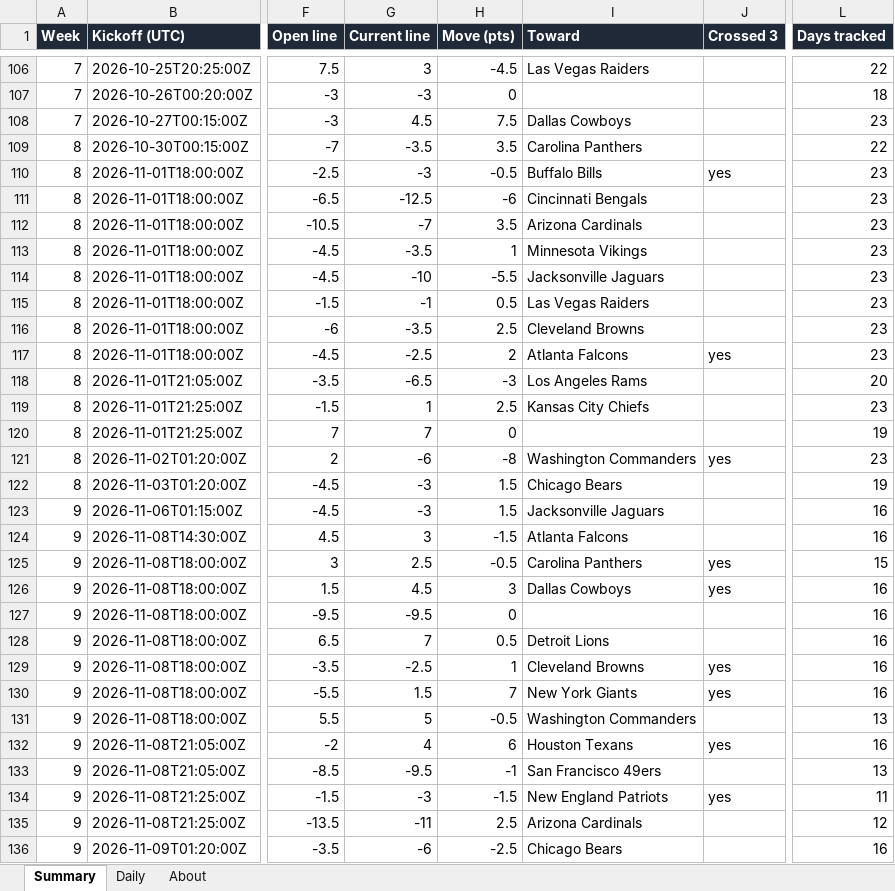
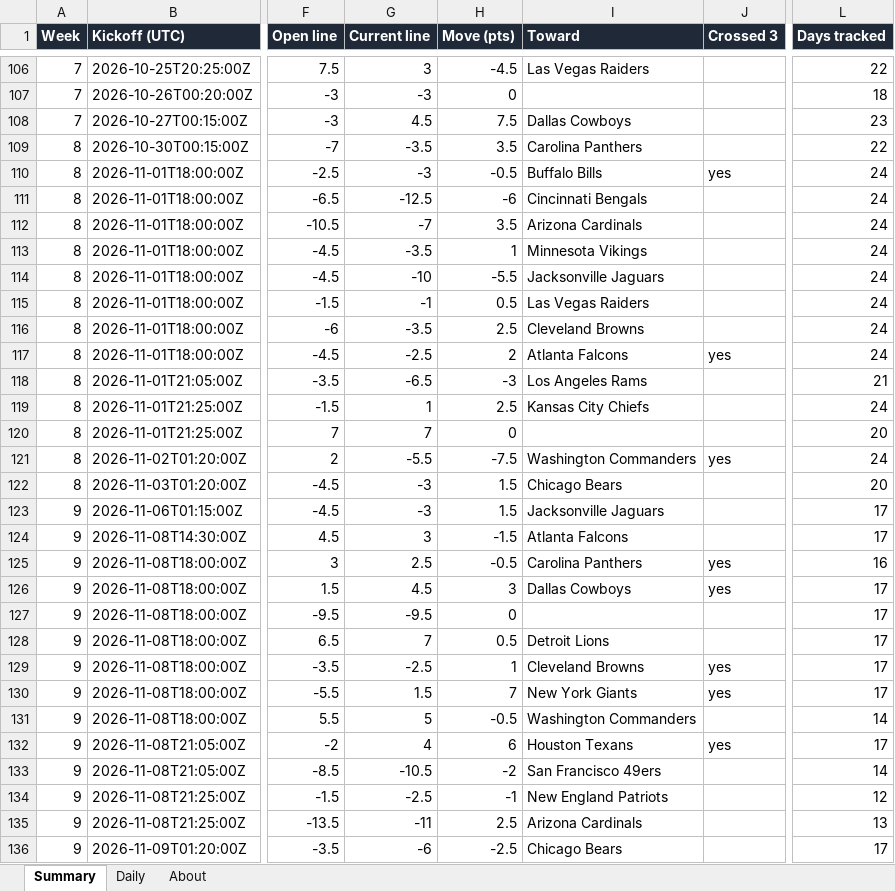
Before and after one commit to G4-Admin/nfl-line-tracker, an Excel workbook: data/lines_master.xlsx, sheet Summary, drawn as a sheet; only a part is shown, gaps mark what is left out; values as stored, in another font and other column widths than the file's, no borders; the diff covers the shown part only; the diff names each change by its address in the sheet, - before the commit and + after, or states it on an @@ line.

```diff
--- a/data/lines_master.xlsx (sheet Summary)
+++ b/data/lines_master.xlsx (sheet Summary)
-L110:L117 (Days tracked): 23
+L110:L117 (Days tracked): 24
-L118 (Days tracked): 20
+L118 (Days tracked): 21
-L119 (Days tracked): 23
+L119 (Days tracked): 24
-L120 (Days tracked): 19
+L120 (Days tracked): 20
-G121 (Current line): -6
+G121 (Current line): -5.5
-H121 (Move (pts)): -8
+H121 (Move (pts)): -7.5
-L121 (Days tracked): 23
+L121 (Days tracked): 24
-L122 (Days tracked): 19
+L122 (Days tracked): 20
-L123:L124 (Days tracked): 16
+L123:L124 (Days tracked): 17
-L125 (Days tracked): 15
+L125 (Days tracked): 16
-L126:L130 (Days tracked): 16
+L126:L130 (Days tracked): 17
-L131 (Days tracked): 13
+L131 (Days tracked): 14
-L132 (Days tracked): 16
+L132 (Days tracked): 17
-G133 (Current line): -9.5
+G133 (Current line): -10.5
-H133 (Move (pts)): -1
+H133 (Move (pts)): -2
-L133 (Days tracked): 13
+L133 (Days tracked): 14
-G134 (Current line): -3
+G134 (Current line): -2.5
-H134 (Move (pts)): -1.5
+H134 (Move (pts)): -1
-J134 (Crossed 3): yes
+J134 (Crossed 3): (empty)
-L134 (Days tracked): 11
+L134 (Days tracked): 12
-L135 (Days tracked): 12
+L135 (Days tracked): 13
-L136 (Days tracked): 16
+L136 (Days tracked): 17
```
Also changed, not shown: 1 edited cell elsewhere in this sheet, sheet Daily, sheet About, 5 other files.
